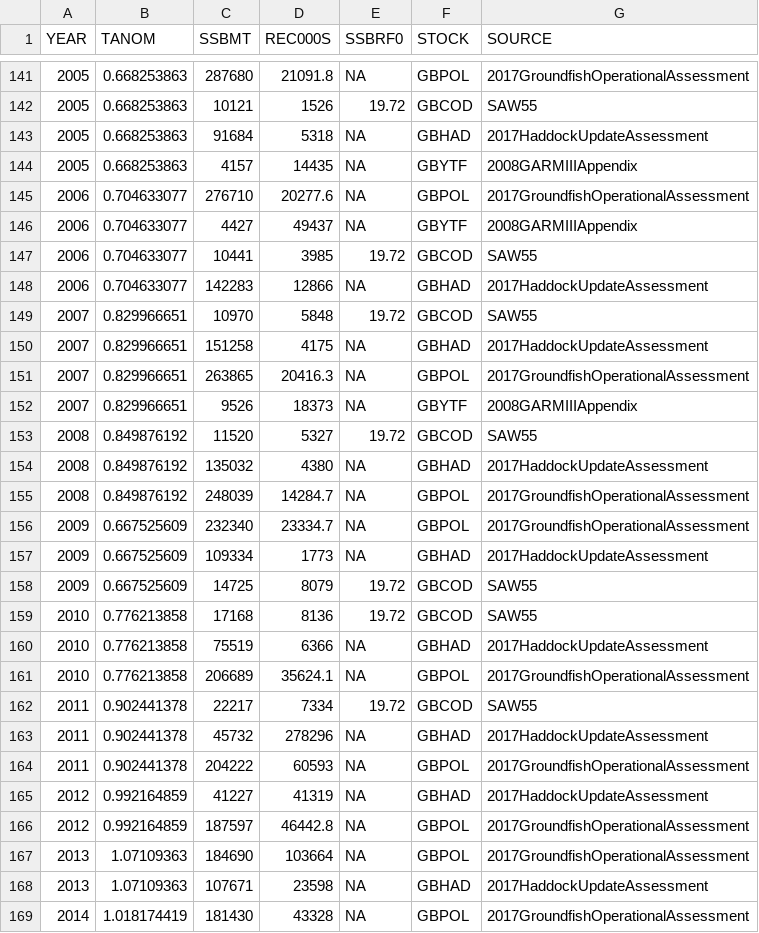
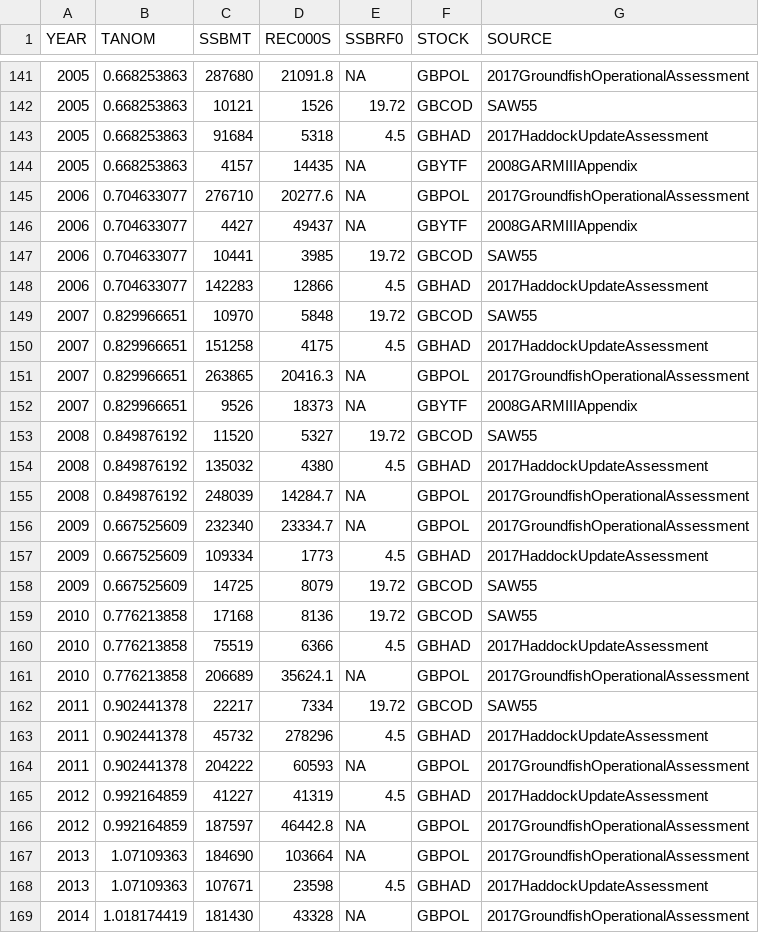
Before and after one commit to lkerr/groundfish-MSE, a CSV file: documentation/stockRecruit/data/recT.csv, drawn as a sheet; only a part is shown, gaps mark what is left out; the diff covers the shown part only.

```diff
--- a/documentation/stockRecruit/data/recT.csv
+++ b/documentation/stockRecruit/data/recT.csv
@@ -142,3 +142,3 @@ YEAR,TANOM,SSBMT,REC000S,SSBRF0,STOCK,SOURCE
 2005,0.668253863,10121,1526,19.72,GBCOD,SAW55
-2005,0.668253863,91684,5318,NA,GBHAD,2017HaddockUpdateAssessment
+2005,0.668253863,91684,5318,4.5,GBHAD,2017HaddockUpdateAssessment
 2005,0.668253863,4157,14435,NA,GBYTF,2008GARMIIIAppendix
@@ -147,5 +147,5 @@ YEAR,TANOM,SSBMT,REC000S,SSBRF0,STOCK,SOURCE
 2006,0.704633077,10441,3985,19.72,GBCOD,SAW55
-2006,0.704633077,142283,12866,NA,GBHAD,2017HaddockUpdateAssessment
+2006,0.704633077,142283,12866,4.5,GBHAD,2017HaddockUpdateAssessment
 2007,0.829966651,10970,5848,19.72,GBCOD,SAW55
-2007,0.829966651,151258,4175,NA,GBHAD,2017HaddockUpdateAssessment
+2007,0.829966651,151258,4175,4.5,GBHAD,2017HaddockUpdateAssessment
 2007,0.829966651,263865,20416.3,NA,GBPOL,2017GroundfishOperationalAssessment
@@ -153,17 +153,17 @@ YEAR,TANOM,SSBMT,REC000S,SSBRF0,STOCK,SOURCE
 2008,0.849876192,11520,5327,19.72,GBCOD,SAW55
-2008,0.849876192,135032,4380,NA,GBHAD,2017HaddockUpdateAssessment
+2008,0.849876192,135032,4380,4.5,GBHAD,2017HaddockUpdateAssessment
 2008,0.849876192,248039,14284.7,NA,GBPOL,2017GroundfishOperationalAssessment
 2009,0.667525609,232340,23334.7,NA,GBPOL,2017GroundfishOperationalAssessment
-2009,0.667525609,109334,1773,NA,GBHAD,2017HaddockUpdateAssessment
+2009,0.667525609,109334,1773,4.5,GBHAD,2017HaddockUpdateAssessment
 2009,0.667525609,14725,8079,19.72,GBCOD,SAW55
 2010,0.776213858,17168,8136,19.72,GBCOD,SAW55
-2010,0.776213858,75519,6366,NA,GBHAD,2017HaddockUpdateAssessment
+2010,0.776213858,75519,6366,4.5,GBHAD,2017HaddockUpdateAssessment
 2010,0.776213858,206689,35624.1,NA,GBPOL,2017GroundfishOperationalAssessment
 2011,0.902441378,22217,7334,19.72,GBCOD,SAW55
-2011,0.902441378,45732,278296,NA,GBHAD,2017HaddockUpdateAssessment
+2011,0.902441378,45732,278296,4.5,GBHAD,2017HaddockUpdateAssessment
 2011,0.902441378,204222,60593,NA,GBPOL,2017GroundfishOperationalAssessment
-2012,0.992164859,41227,41319,NA,GBHAD,2017HaddockUpdateAssessment
+2012,0.992164859,41227,41319,4.5,GBHAD,2017HaddockUpdateAssessment
 2012,0.992164859,187597,46442.8,NA,GBPOL,2017GroundfishOperationalAssessment
 2013,1.07109363,184690,103664,NA,GBPOL,2017GroundfishOperationalAssessment
-2013,1.07109363,107671,23598,NA,GBHAD,2017HaddockUpdateAssessment
+2013,1.07109363,107671,23598,4.5,GBHAD,2017HaddockUpdateAssessment
 2014,1.018174419,181430,43328,NA,GBPOL,2017GroundfishOperationalAssessment
```
Also changed, not shown: 48 edited cells elsewhere in this file.
